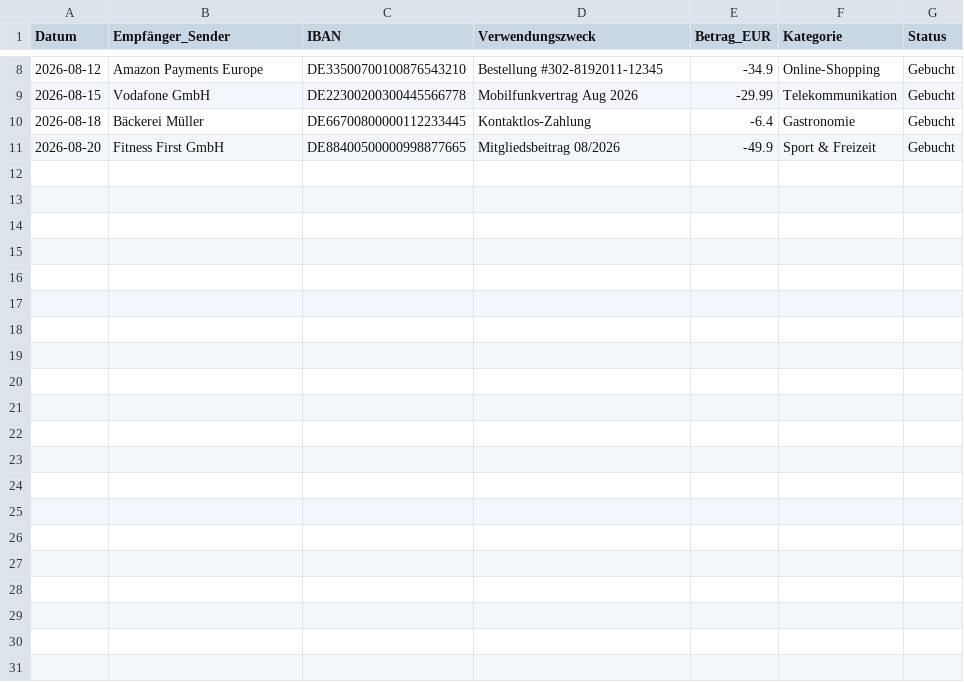
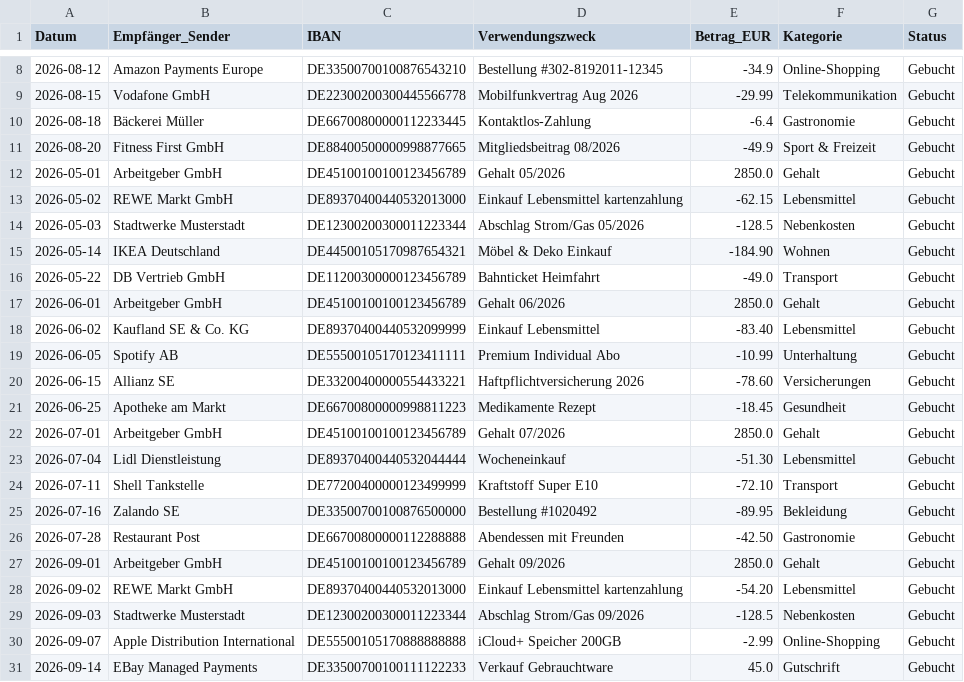
Before and after one commit to Tarik-g/fullstack-finance-dashboard, a CSV file: data/transactions.csv, drawn as a sheet; only a part is shown, gaps mark what is left out.

```diff
--- a/data/transactions.csv
+++ b/data/transactions.csv
@@ -11 +11,21 @@
 2026-08-20;Fitness First GmbH;DE88400500000998877665;Mitgliedsbeitrag 08/2026;-49.9;Sport & Freizeit;Gebucht
+2026-05-01;Arbeitgeber GmbH;DE45100100100123456789;Gehalt 05/2026;2850.0;Gehalt;Gebucht
+2026-05-02;REWE Markt GmbH;DE89370400440532013000;Einkauf Lebensmittel kartenzahlung;-62.15;Lebensmittel;Gebucht
+2026-05-03;Stadtwerke Musterstadt;DE12300200300011223344;Abschlag Strom/Gas 05/2026;-128.5;Nebenkosten;Gebucht
+2026-05-14;IKEA Deutschland;DE44500105170987654321;Möbel & Deko Einkauf;-184.90;Wohnen;Gebucht
+2026-05-22;DB Vertrieb GmbH;DE11200300000123456789;Bahnticket Heimfahrt;-49.0;Transport;Gebucht
+2026-06-01;Arbeitgeber GmbH;DE45100100100123456789;Gehalt 06/2026;2850.0;Gehalt;Gebucht
+2026-06-02;Kaufland SE & Co. KG;DE89370400440532099999;Einkauf Lebensmittel;-83.40;Lebensmittel;Gebucht
+2026-06-05;Spotify AB;DE55500105170123411111;Premium Individual Abo;-10.99;Unterhaltung;Gebucht
+2026-06-15;Allianz SE;DE33200400000554433221;Haftpflichtversicherung 2026;-78.60;Versicherungen;Gebucht
+2026-06-25;Apotheke am Markt;DE66700800000998811223;Medikamente Rezept;-18.45;Gesundheit;Gebucht
+2026-07-01;Arbeitgeber GmbH;DE45100100100123456789;Gehalt 07/2026;2850.0;Gehalt;Gebucht
+2026-07-04;Lidl Dienstleistung;DE89370400440532044444;Wocheneinkauf;-51.30;Lebensmittel;Gebucht
+2026-07-11;Shell Tankstelle;DE77200400000123499999;Kraftstoff Super E10;-72.10;Transport;Gebucht
+2026-07-16;Zalando SE;DE33500700100876500000;Bestellung #1020492;-89.95;Bekleidung;Gebucht
+2026-07-28;Restaurant Post;DE66700800000112288888;Abendessen mit Freunden;-42.50;Gastronomie;Gebucht
+2026-09-01;Arbeitgeber GmbH;DE45100100100123456789;Gehalt 09/2026;2850.0;Gehalt;Gebucht
+2026-09-02;REWE Markt GmbH;DE89370400440532013000;Einkauf Lebensmittel kartenzahlung;-54.20;Lebensmittel;Gebucht
+2026-09-03;Stadtwerke Musterstadt;DE12300200300011223344;Abschlag Strom/Gas 09/2026;-128.5;Nebenkosten;Gebucht
+2026-09-07;Apple Distribution International;DE55500105170888888888;iCloud+ Speicher 200GB;-2.99;Online-Shopping;Gebucht
+2026-09-14;EBay Managed Payments;DE33500700100111122233;Verkauf Gebrauchtware;45.0;Gutschrift;Gebucht
```
Also changed, not shown: 1 other file.
